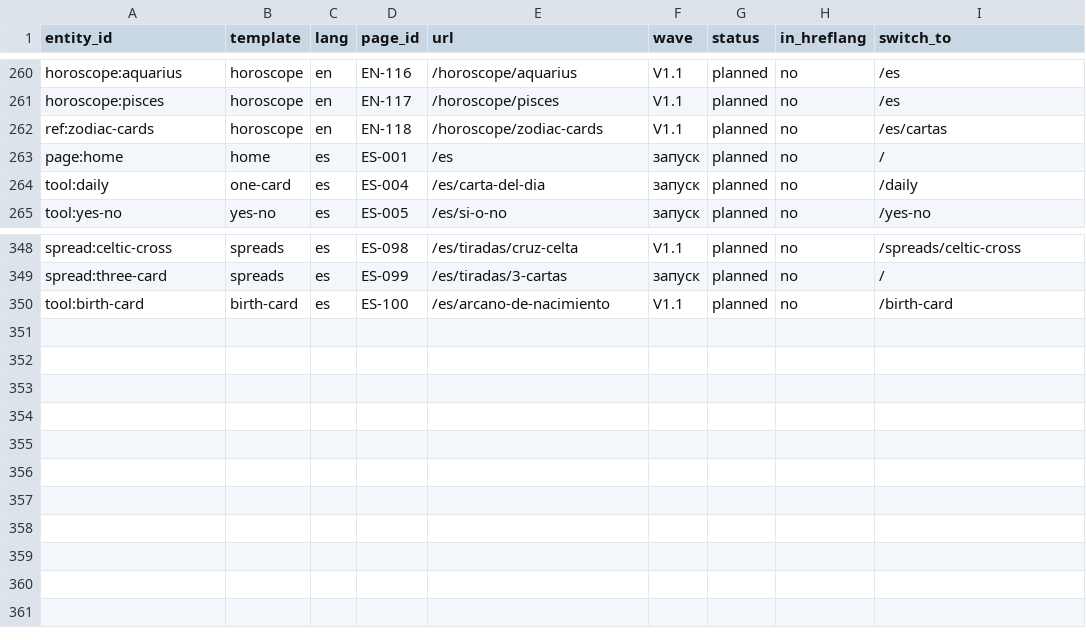
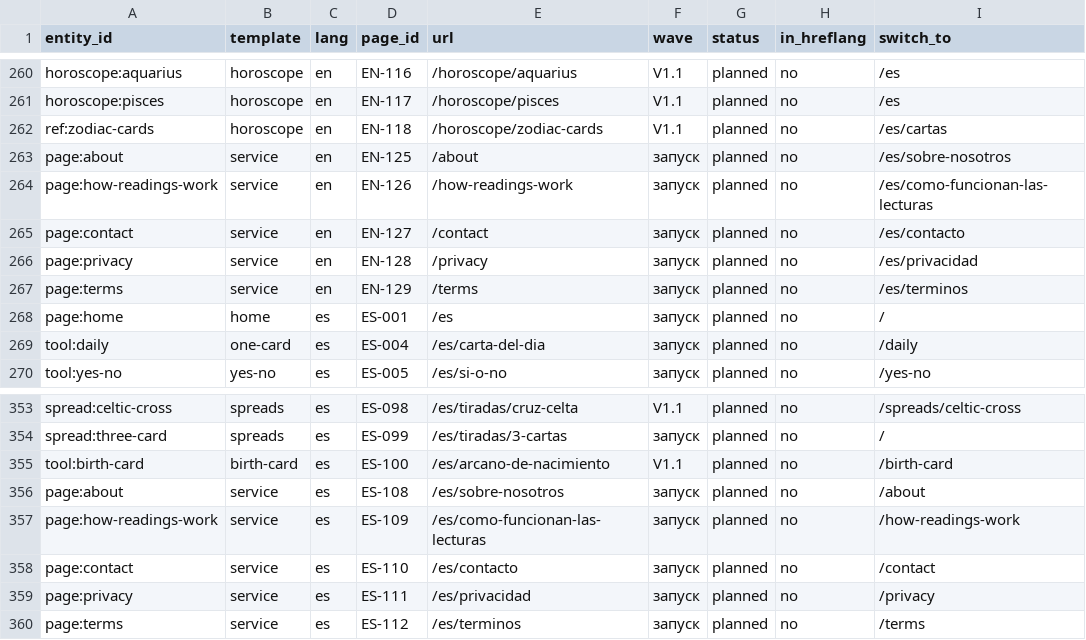
Before and after one commit to denknis1/arcana-diary, a CSV file: docs/research/stage2/hreflang.csv, drawn as a sheet; only a part is shown, gaps mark what is left out.

```diff
--- a/docs/research/stage2/hreflang.csv
+++ b/docs/research/stage2/hreflang.csv
@@ -262,2 +262,7 @@ horoscope:pisces,horoscope,en,EN-117,/horoscope/pisces,V1.1,planned,no,/es
 ref:zodiac-cards,horoscope,en,EN-118,/horoscope/zodiac-cards,V1.1,planned,no,/es/cartas
+page:about,service,en,EN-125,/about,запуск,planned,no,/es/sobre-nosotros
+page:how-readings-work,service,en,EN-126,/how-readings-work,запуск,planned,no,/es/como-funcionan-las-lecturas
+page:contact,service,en,EN-127,/contact,запуск,planned,no,/es/contacto
+page:privacy,service,en,EN-128,/privacy,запуск,planned,no,/es/privacidad
+page:terms,service,en,EN-129,/terms,запуск,planned,no,/es/terminos
 page:home,home,es,ES-001,/es,запуск,planned,no,/
@@ -350 +355,6 @@ spread:three-card,spreads,es,ES-099,/es/tiradas/3-cartas,запуск,planned,no
 tool:birth-card,birth-card,es,ES-100,/es/arcano-de-nacimiento,V1.1,planned,no,/birth-card
+page:about,service,es,ES-108,/es/sobre-nosotros,запуск,planned,no,/about
+page:how-readings-work,service,es,ES-109,/es/como-funcionan-las-lecturas,запуск,planned,no,/how-readings-work
+page:contact,service,es,ES-110,/es/contacto,запуск,planned,no,/contact
+page:privacy,service,es,ES-111,/es/privacidad,запуск,planned,no,/privacy
+page:terms,service,es,ES-112,/es/terminos,запуск,planned,no,/terms
```
Also changed, not shown: docs/research/stage1/page-map-en.csv, 8 other files.
